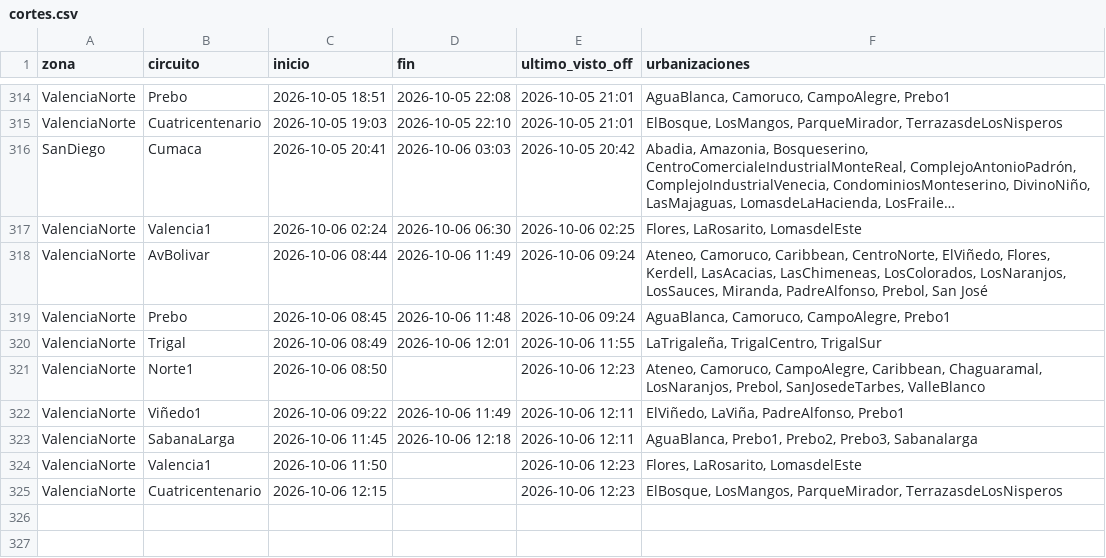
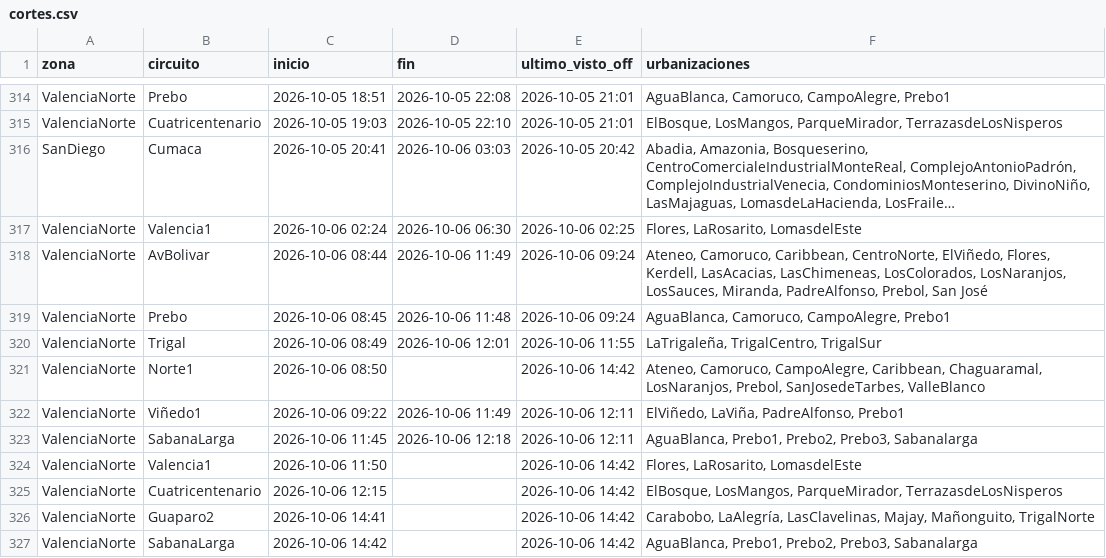
Before and after one commit to ricardotester12-glitch/cortes-luz-valencia, a CSV file: data/cortes.csv, drawn as a sheet; only a part is shown, gaps mark what is left out; long unchanged cells end in ….

```diff
--- a/data/cortes.csv
+++ b/data/cortes.csv
@@ -320,6 +320,8 @@ ValenciaNorte,Prebo,2026-10-06 08:45,2026-10-06 11:48,2026-10-06 09:24,"AguaBlan
 ValenciaNorte,Trigal,2026-10-06 08:49,2026-10-06 12:01,2026-10-06 11:55,"LaTrigaleña, TrigalCentro, TrigalSur"
-ValenciaNorte,Norte1,2026-10-06 08:50,,2026-10-06 12:23,"Ateneo, Camoruco, CampoAlegre, Caribbean, Chaguaramal, LosNaranjos, Prebol, SanJosedeTarbes, ValleBlanco"
+ValenciaNorte,Norte1,2026-10-06 08:50,,2026-10-06 14:42,"Ateneo, Camoruco, CampoAlegre, Caribbean, Chaguaramal, LosNaranjos, Prebol, SanJosedeTarbes, ValleBlanco"
 ValenciaNorte,Viñedo1,2026-10-06 09:22,2026-10-06 11:49,2026-10-06 12:11,"ElViñedo, LaViña, PadreAlfonso, Prebo1"
 ValenciaNorte,SabanaLarga,2026-10-06 11:45,2026-10-06 12:18,2026-10-06 12:11,"AguaBlanca, Prebo1, Prebo2, Prebo3, Sabanalarga"
-ValenciaNorte,Valencia1,2026-10-06 11:50,,2026-10-06 12:23,"Flores, LaRosarito, LomasdelEste"
-ValenciaNorte,Cuatricentenario,2026-10-06 12:15,,2026-10-06 12:23,"ElBosque, LosMangos, ParqueMirador, TerrazasdeLosNisperos"
+ValenciaNorte,Valencia1,2026-10-06 11:50,,2026-10-06 14:42,"Flores, LaRosarito, LomasdelEste"
+ValenciaNorte,Cuatricentenario,2026-10-06 12:15,,2026-10-06 14:42,"ElBosque, LosMangos, ParqueMirador, TerrazasdeLosNisperos"
+ValenciaNorte,Guaparo2,2026-10-06 14:41,,2026-10-06 14:42,"Carabobo, LaAlegría, LasClavelinas, Majay, Mañonguito, TrigalNorte"
+ValenciaNorte,SabanaLarga,2026-10-06 14:42,,2026-10-06 14:42,"AguaBlanca, Prebo1, Prebo2, Prebo3, Sabanalarga"
```
Also changed, not shown: data/reportes.csv, 1 other file.
